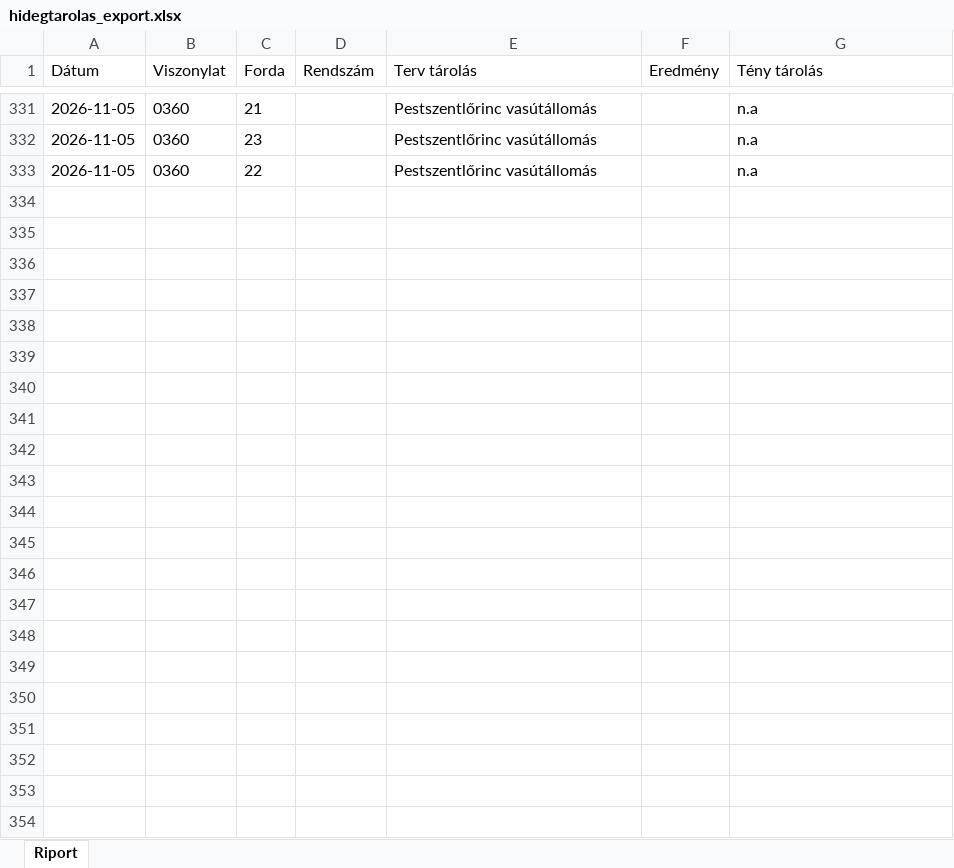
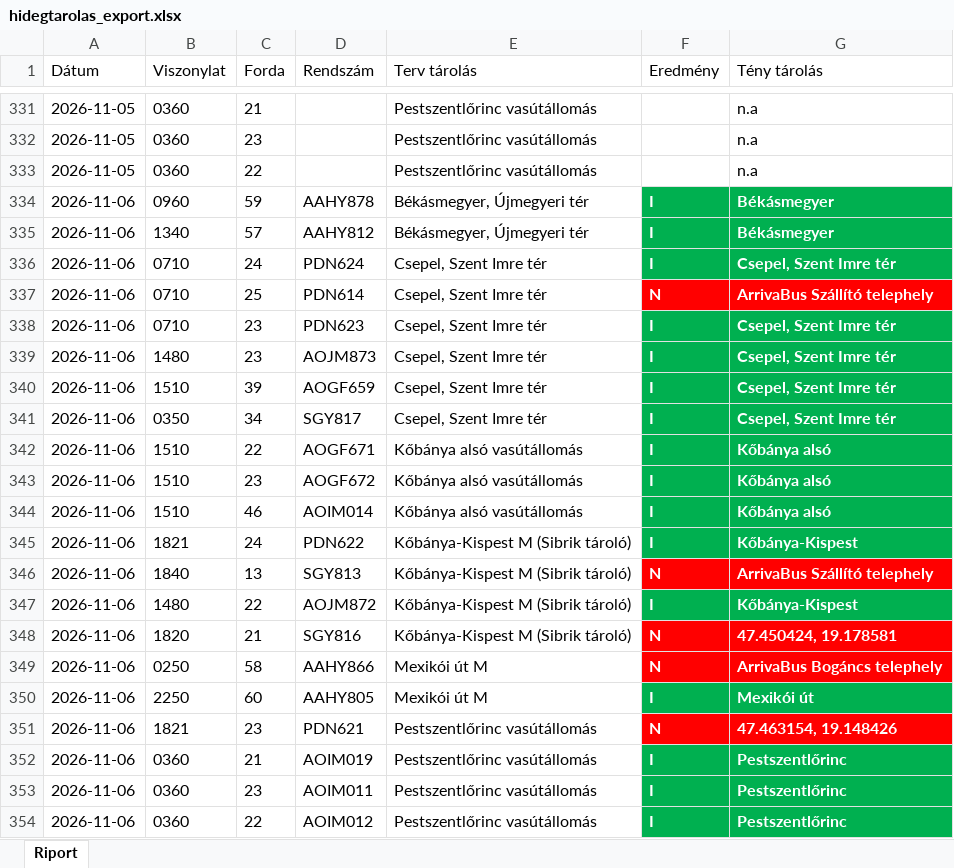
Before and after one commit to owm-a/hidegtarolas, an Excel workbook: data/hidegtarolas_export.xlsx, sheet Riport, drawn as a sheet; only a part is shown, gaps mark what is left out; values as stored, in another font and other column widths than the file's, no borders; the diff names each change by its address in the sheet, - before the commit and + after, or states it on an @@ line.

```diff
--- a/data/hidegtarolas_export.xlsx (sheet Riport)
+++ b/data/hidegtarolas_export.xlsx (sheet Riport)
+row 334: 2026-11-06 | 0960 | 59 | AAHY878 | Békásmegyer, Újmegyeri tér | I | Békásmegyer
+row 335: 2026-11-06 | 1340 | 57 | AAHY812 | Békásmegyer, Újmegyeri tér | I | Békásmegyer
+row 336: 2026-11-06 | 0710 | 24 | PDN624 | Csepel, Szent Imre tér | I | Csepel, Szent Imre tér
+row 337: 2026-11-06 | 0710 | 25 | PDN614 | Csepel, Szent Imre tér | N | ArrivaBus Szállító telephely
+row 338: 2026-11-06 | 0710 | 23 | PDN623 | Csepel, Szent Imre tér | I | Csepel, Szent Imre tér
+row 339: 2026-11-06 | 1480 | 23 | AOJM873 | Csepel, Szent Imre tér | I | Csepel, Szent Imre tér
+row 340: 2026-11-06 | 1510 | 39 | AOGF659 | Csepel, Szent Imre tér | I | Csepel, Szent Imre tér
+row 341: 2026-11-06 | 0350 | 34 | SGY817 | Csepel, Szent Imre tér | I | Csepel, Szent Imre tér
+row 342: 2026-11-06 | 1510 | 22 | AOGF671 | Kőbánya alsó vasútállomás | I | Kőbánya alsó
+row 343: 2026-11-06 | 1510 | 23 | AOGF672 | Kőbánya alsó vasútállomás | I | Kőbánya alsó
+row 344: 2026-11-06 | 1510 | 46 | AOIM014 | Kőbánya alsó vasútállomás | I | Kőbánya alsó
+row 345: 2026-11-06 | 1821 | 24 | PDN622 | Kőbánya-Kispest M (Sibrik tároló) | I | Kőbánya-Kispest
+row 346: 2026-11-06 | 1840 | 13 | SGY813 | Kőbánya-Kispest M (Sibrik tároló) | N | ArrivaBus Szállító telephely
+row 347: 2026-11-06 | 1480 | 22 | AOJM872 | Kőbánya-Kispest M (Sibrik tároló) | I | Kőbánya-Kispest
+row 348: 2026-11-06 | 1820 | 21 | SGY816 | Kőbánya-Kispest M (Sibrik tároló) | N | 47.450424, 19.178581
+row 349: 2026-11-06 | 0250 | 58 | AAHY866 | Mexikói út M | N | ArrivaBus Bogáncs telephely
+row 350: 2026-11-06 | 2250 | 60 | AAHY805 | Mexikói út M | I | Mexikói út
+row 351: 2026-11-06 | 1821 | 23 | PDN621 | Pestszentlőrinc vasútállomás | N | 47.463154, 19.148426
+row 352: 2026-11-06 | 0360 | 21 | AOIM019 | Pestszentlőrinc vasútállomás | I | Pestszentlőrinc
+row 353: 2026-11-06 | 0360 | 23 | AOIM011 | Pestszentlőrinc vasútállomás | I | Pestszentlőrinc
+row 354: 2026-11-06 | 0360 | 22 | AOIM012 | Pestszentlőrinc vasútállomás | I | Pestszentlőrinc
```
Also changed, not shown: data/garazstarolas_export.xlsx, 4 other files.
